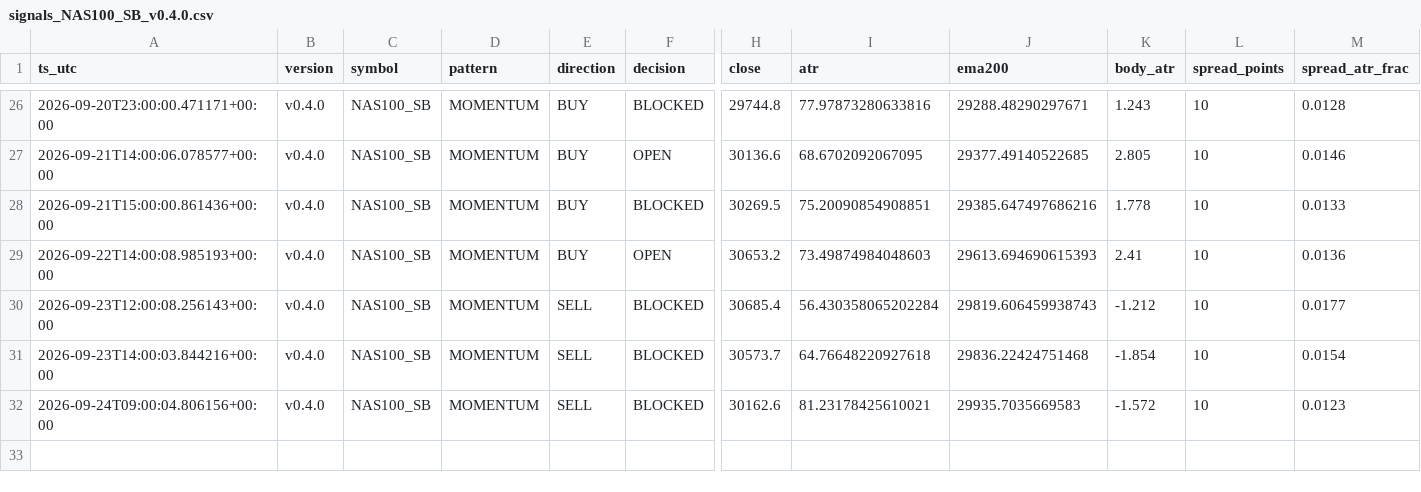
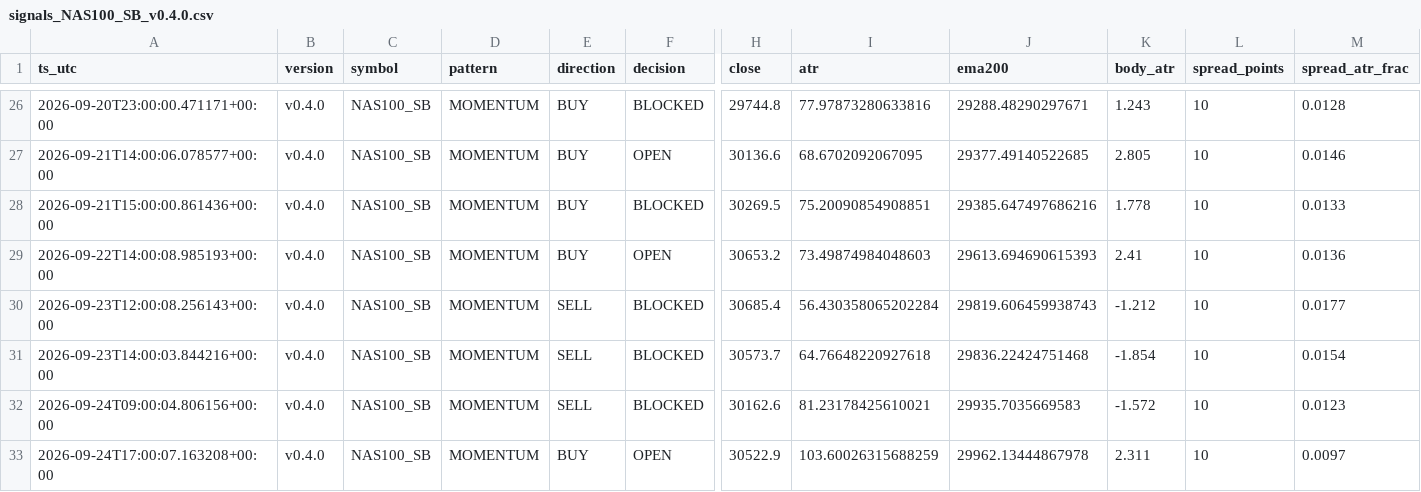
Before and after one commit to jorgenofuentes/tb-logs, a CSV file: signals_NAS100_SB_v0.4.0.csv, drawn as a sheet; only a part is shown, gaps mark what is left out; rows hold the shown columns only; the diff names each change by its address in the sheet, - before the commit and + after, or states it on an @@ line.

```diff
--- a/signals_NAS100_SB_v0.4.0.csv
+++ b/signals_NAS100_SB_v0.4.0.csv
+row 33: 2026-09-24T17:00:07.163208+00:00 | v0.4.0 | NAS100_SB | MOMENTUM | BUY | OPEN | 30522.9 | 103.60026315688259 | 29962.13444867978 | 2.311 | 10 | 0.0097
```
Also changed, not shown: signals_US30_SB_v0.4.0.csv, signals_US500_SB_v0.4.0.csv, 8 other files.
